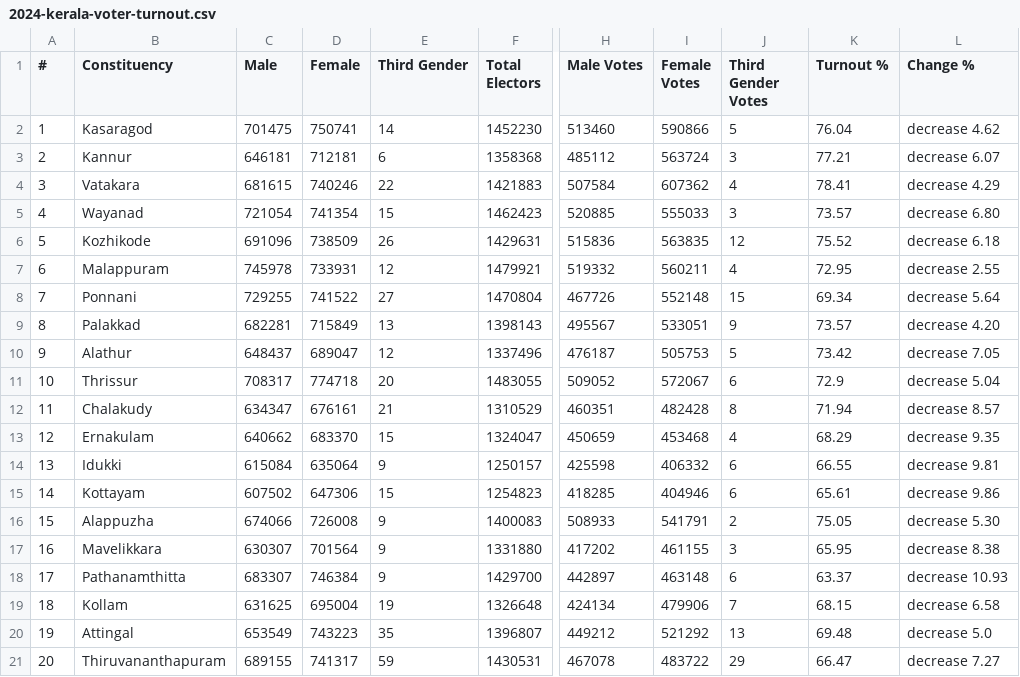
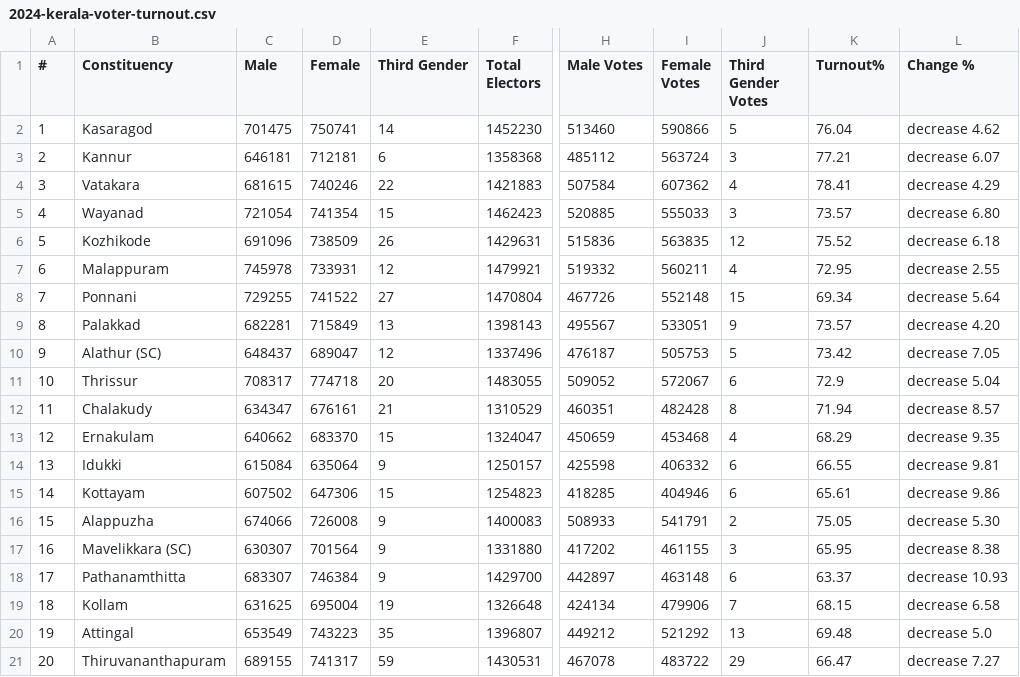
Before and after one commit to anoobbacker/election-leaderboard, a CSV file: data/loksabha/2024/2024-kerala-voter-turnout.csv, drawn as a sheet; only a part is shown, gaps mark what is left out; the diff names each change by its address in the sheet, - before the commit and + after, or states it on an @@ line.

```diff
--- a/data/loksabha/2024/2024-kerala-voter-turnout.csv
+++ b/data/loksabha/2024/2024-kerala-voter-turnout.csv
-K1: Turnout %
+K1: Turnout%
-B10 (Constituency): Alathur
+B10 (Constituency): Alathur (SC)
-B17 (Constituency): Mavelikkara
+B17 (Constituency): Mavelikkara (SC)
```
Also changed, not shown: data/loksabha/2009/2009-kerala-constituency-wise-result.csv, data/loksabha/2014/2014-kerala-constituency-wise-result.csv, 12 other files.
